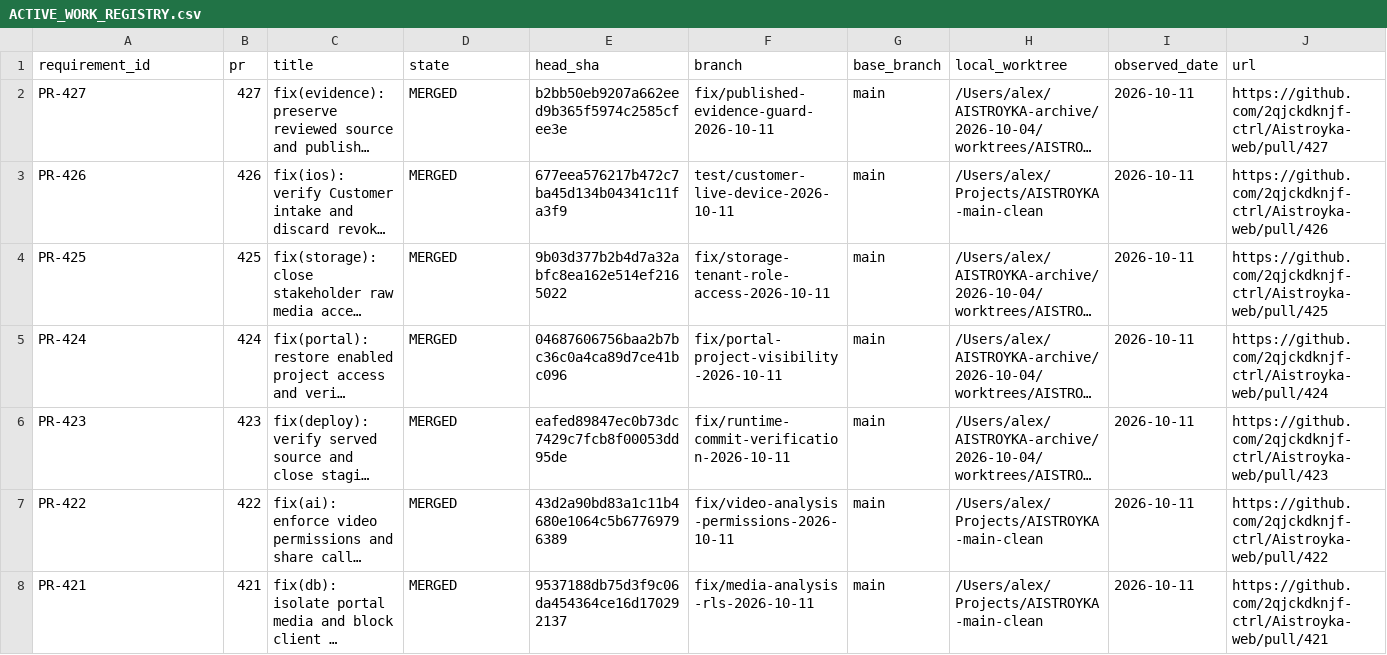
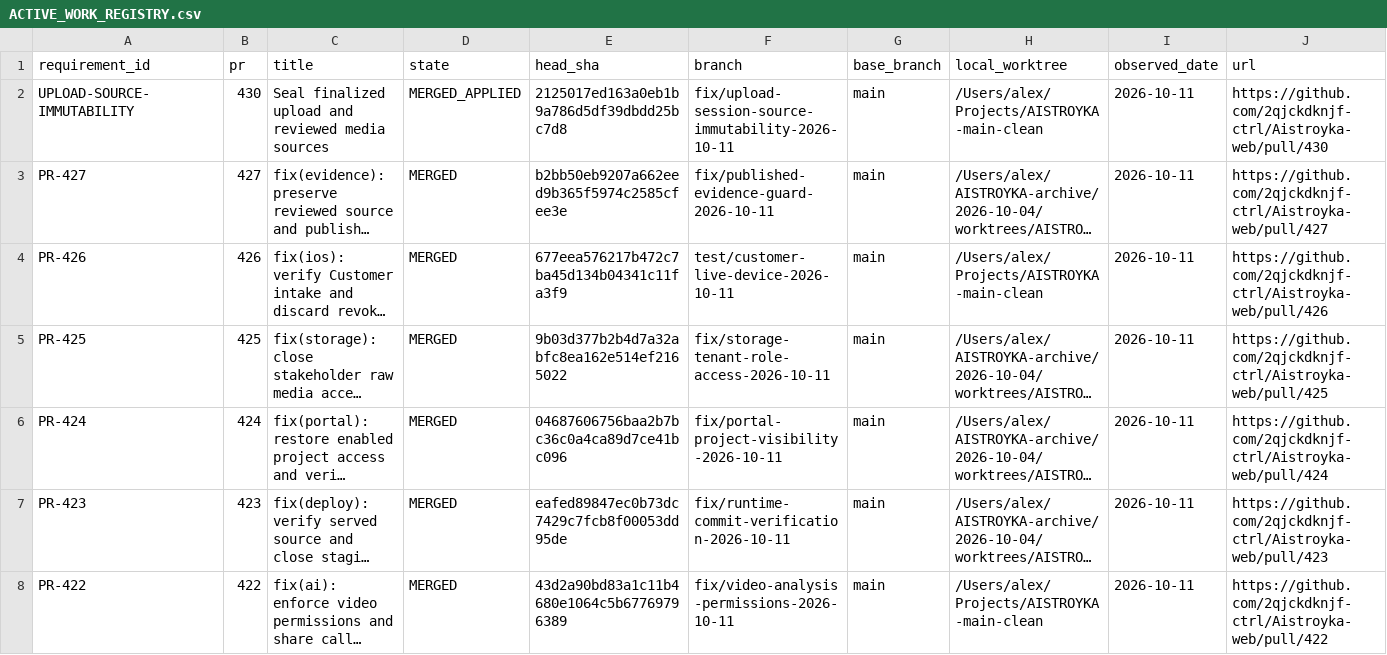
Before and after one commit to 2qjckdknjf-ctrl/Aistroyka-web, a CSV file: docs/tasks/ACTIVE_WORK_REGISTRY.csv, drawn as a sheet; only a part is shown; the shorter side is filled out with more unchanged rows; long unchanged cells end in …; rows hold the shown columns only; the diff names each change by its address in the sheet, - before the commit and + after, or states it on an @@ line.

Commit message:
fix(portal): verify served source and direct storage denial

```diff
--- a/docs/tasks/ACTIVE_WORK_REGISTRY.csv
+++ b/docs/tasks/ACTIVE_WORK_REGISTRY.csv
+row 2: UPLOAD-SOURCE-IMMUTABILITY | 430 | Seal finalized upload and reviewed media sources | MERGED_APPLIED | 2125017ed163a0eb1b9a786d5df39dbdd25bc7d8 | fix/upload-session-source-immutability-2026-10-11 | main | /Users/alex/Projects/AISTROYKA-main-clean | 2026-10-11 | https://github.com/2qjckdknjf-ctrl/Aistroyka-web/pull/430
```
Also changed, not shown: 9 other files.
